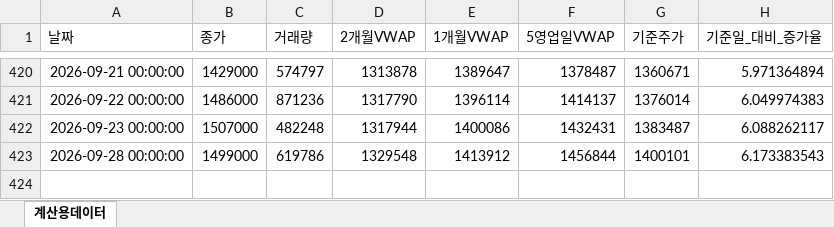
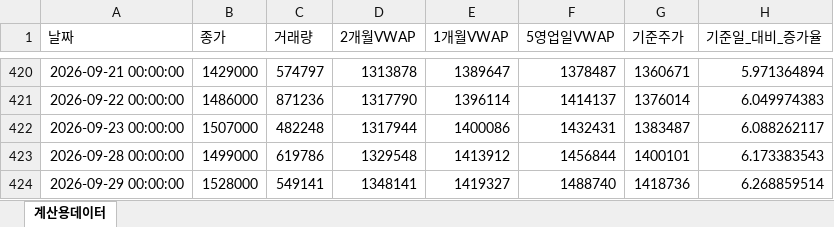
Before and after one commit to JohnLee86/reference_stockprice, an Excel workbook: data/삼성전기_일별_기준주가.xlsx, sheet 계산용데이터, drawn as a sheet; only a part is shown, gaps mark what is left out; values as stored, in another font and other column widths than the file's, no borders; the diff names each change by its address in the sheet, - before the commit and + after, or states it on an @@ line.

```diff
--- a/data/삼성전기_일별_기준주가.xlsx (sheet 계산용데이터)
+++ b/data/삼성전기_일별_기준주가.xlsx (sheet 계산용데이터)
+row 424: 2026-09-29 00:00:00 | 1528000 | 549141 | 1348141 | 1419327 | 1488740 | 1418736 | 6.268859514
```
Also changed, not shown: data/삼성SDI_일별_기준주가.xlsx, data/삼성물산_일별_기준주가.xlsx, 13 other files.
